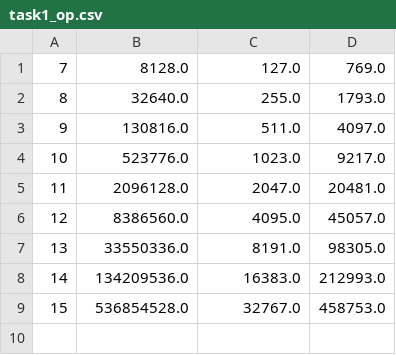
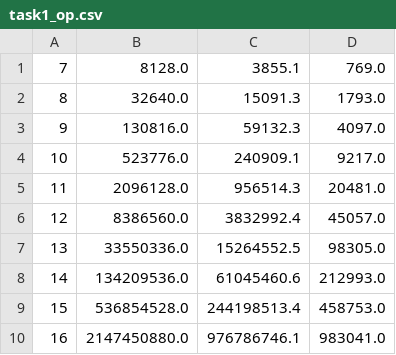
Before and after one commit to yarkalyba/sorting_algorithms_lab1, a CSV file: task1_op.csv, drawn as a sheet.

```diff
--- a/task1_op.csv
+++ b/task1_op.csv
@@ -1,9 +1,10 @@
-7,8128.0,127.0,769.0
-8,32640.0,255.0,1793.0
-9,130816.0,511.0,4097.0
-10,523776.0,1023.0,9217.0
-11,2096128.0,2047.0,20481.0
-12,8386560.0,4095.0,45057.0
-13,33550336.0,8191.0,98305.0
-14,134209536.0,16383.0,212993.0
-15,536854528.0,32767.0,458753.0
+7,8128.0,3855.1,769.0
+8,32640.0,15091.3,1793.0
+9,130816.0,59132.3,4097.0
+10,523776.0,240909.1,9217.0
+11,2096128.0,956514.3,20481.0
+12,8386560.0,3832992.4,45057.0
+13,33550336.0,15264552.5,98305.0
+14,134209536.0,61045460.6,212993.0
+15,536854528.0,244198513.4,458753.0
+16,2147450880.0,976786746.1,983041.0
```
Also changed, not shown: task1_time.csv, task2_time.csv, 12 other files.
